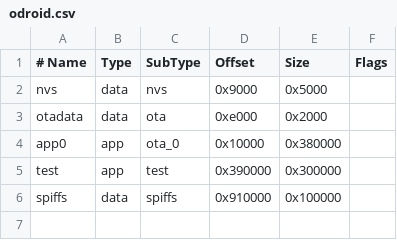
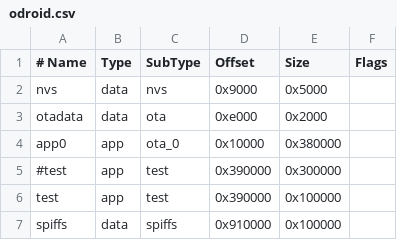
Before and after one commit to hardkernel/smartpower3, a CSV file: odroid.csv, drawn as a sheet.

Commit message:
test interrupt registers

```diff
--- a/odroid.csv
+++ b/odroid.csv
@@ -4,3 +4,4 @@ otadata,  data, ota,     0xe000,  0x2000,
 app0,     app,  ota_0,   0x10000, 0x380000,
-test,     app,  test,    0x390000, 0x300000,
+#test,     app,  test,    0x390000, 0x300000,
+test,     app,  test,    0x390000, 0x100000,
 spiffs,   data, spiffs,  0x910000, 0x100000,
```
Also changed, not shown: 15 other files.
